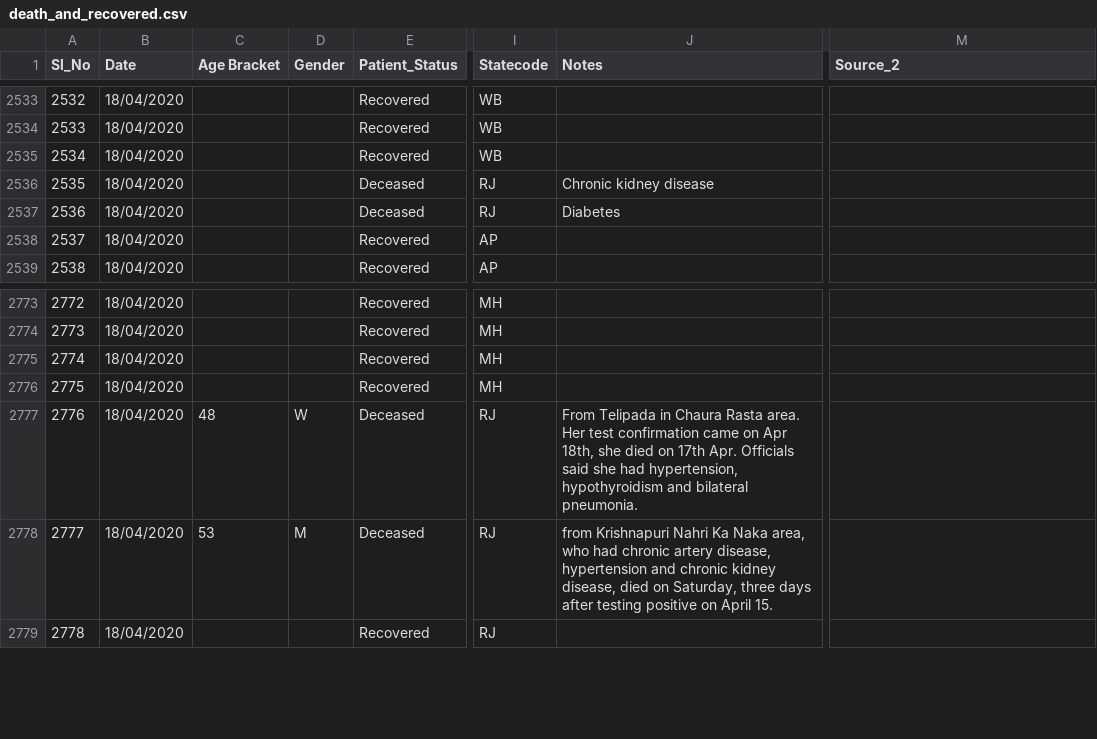
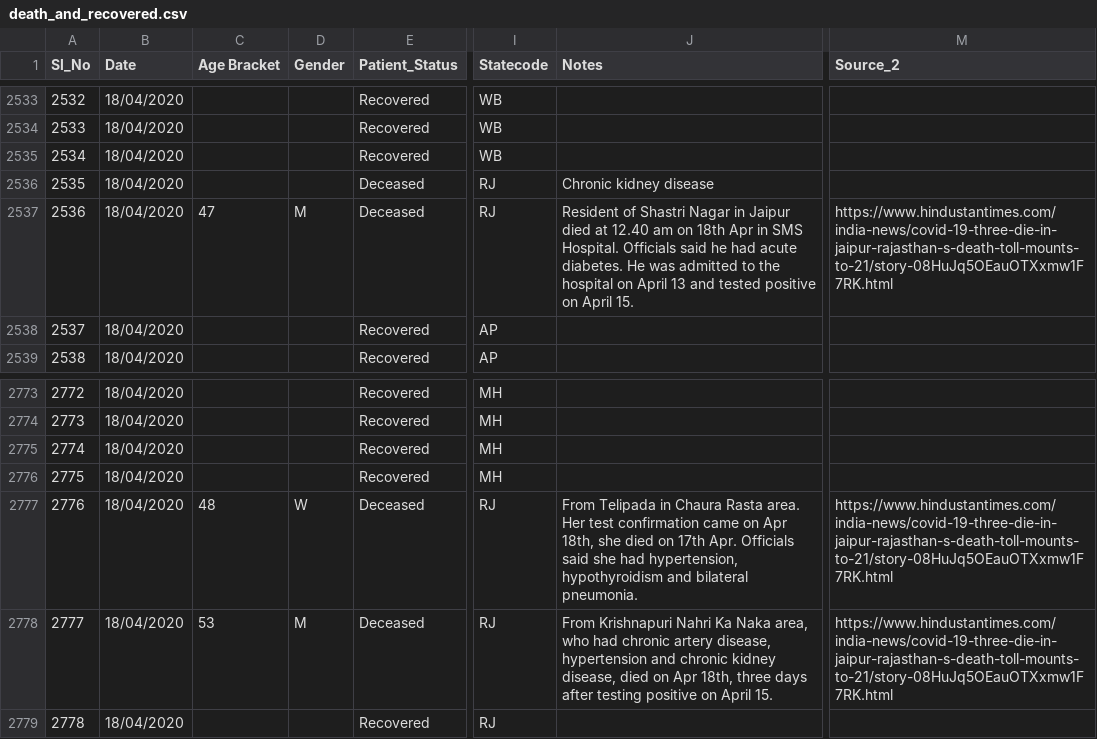
Before and after one commit to shuklaayush/api, a CSV file: csv/2020-04-19/death_and_recovered.csv, drawn as a sheet; only a part is shown, gaps mark what is left out; the diff names each change by its address in the sheet, - before the commit and + after, or states it on an @@ line.

Commit message:
data updated on - Sat Apr 18 19:04:44 UTC 2020

```diff
--- a/csv/2020-04-19/death_and_recovered.csv
+++ b/csv/2020-04-19/death_and_recovered.csv
-C2537 (Age Bracket): (empty)
+C2537 (Age Bracket): 47
-D2537 (Gender): (empty)
+D2537 (Gender): M
-J2537 (Notes): Diabetes
+J2537 (Notes): Resident of Shastri Nagar in Jaipur died at 12.40 am on 18th Apr in SMS Hospital. Officials said he had acute diabetes. He was admitted to the hospital on April 13 and tested positive on April 15.
-M2537 (Source_2): (empty)
+M2537 (Source_2): https://www.hindustantimes.com/india-news/covid-19-three-die-in-jaipur-rajasthan-s-death-toll-mounts-to-21/story-08HuJq5OEauOTXxmw1F7RK.html
-M2777:M2778 (Source_2): (empty)
+M2777:M2778 (Source_2): https://www.hindustantimes.com/india-news/covid-19-three-die-in-jaipur-rajasthan-s-death-toll-mounts-to-21/story-08HuJq5OEauOTXxmw1F7RK.html
-J2778 (Notes): from Krishnapuri Nahri Ka Naka area, who had chronic artery disease, hypertension and chronic kidney disease, died on Saturday, three days…
+J2778 (Notes): From Krishnapuri Nahri Ka Naka area, who had chronic artery disease, hypertension and chronic kidney disease, died on Apr 18th, three days…
```
Also changed, not shown: csv/2020-04-19/state_wise.csv, csv/latest/death_and_recovered.csv, 2 other files.
